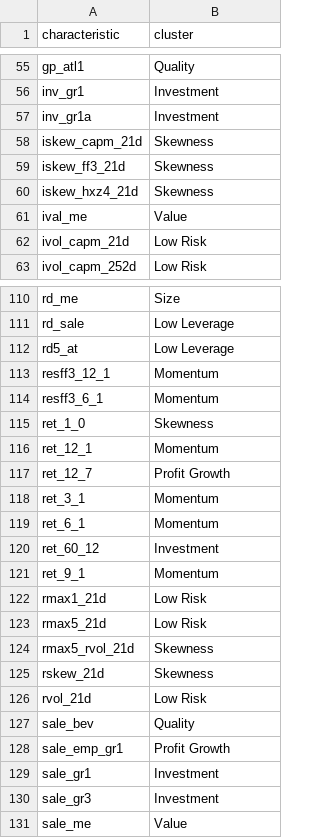
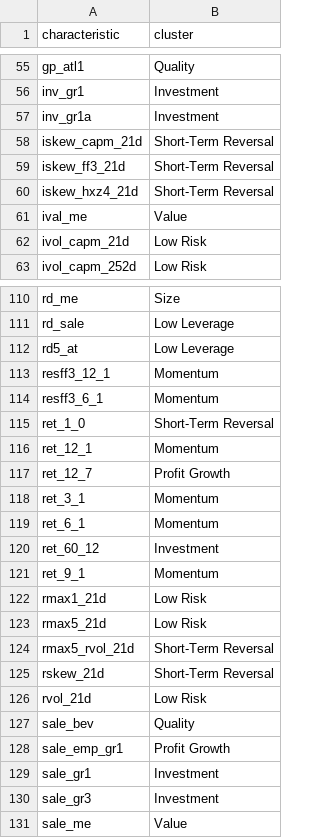
Before and after one commit to bkelly-lab/ReplicationCrisis, a CSV file: GlobalFactors/Cluster Labels.csv, drawn as a sheet; only a part is shown, gaps mark what is left out.

Commit message:
Changed name of "Skewness" cluster to "Short-Term Reversal"

```diff
--- a/GlobalFactors/Cluster Labels.csv
+++ b/GlobalFactors/Cluster Labels.csv
@@ -57,5 +57,5 @@ inv_gr1,Investment
 inv_gr1a,Investment
-iskew_capm_21d,Skewness
-iskew_ff3_21d,Skewness
-iskew_hxz4_21d,Skewness
+iskew_capm_21d,Short-Term Reversal
+iskew_ff3_21d,Short-Term Reversal
+iskew_hxz4_21d,Short-Term Reversal
 ival_me,Value
@@ -114,3 +114,3 @@ resff3_12_1,Momentum
 resff3_6_1,Momentum
-ret_1_0,Skewness
+ret_1_0,Short-Term Reversal
 ret_12_1,Momentum
@@ -123,4 +123,4 @@ rmax1_21d,Low Risk
 rmax5_21d,Low Risk
-rmax5_rvol_21d,Skewness
-rskew_21d,Skewness
+rmax5_rvol_21d,Short-Term Reversal
+rskew_21d,Short-Term Reversal
 rvol_21d,Low Risk
```
Also changed, not shown: 3 other files.
